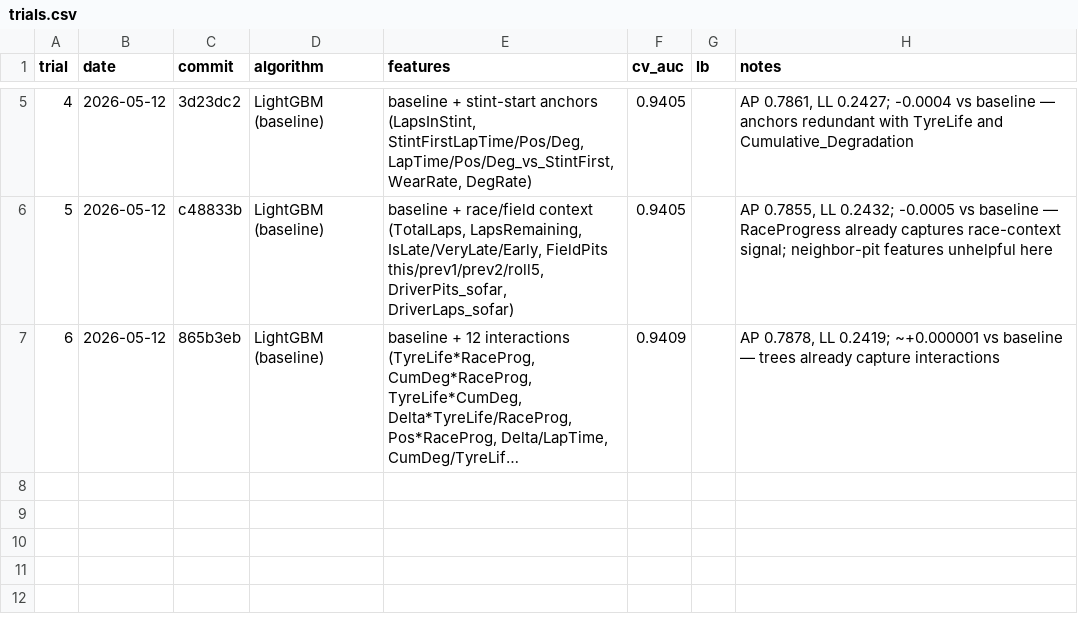
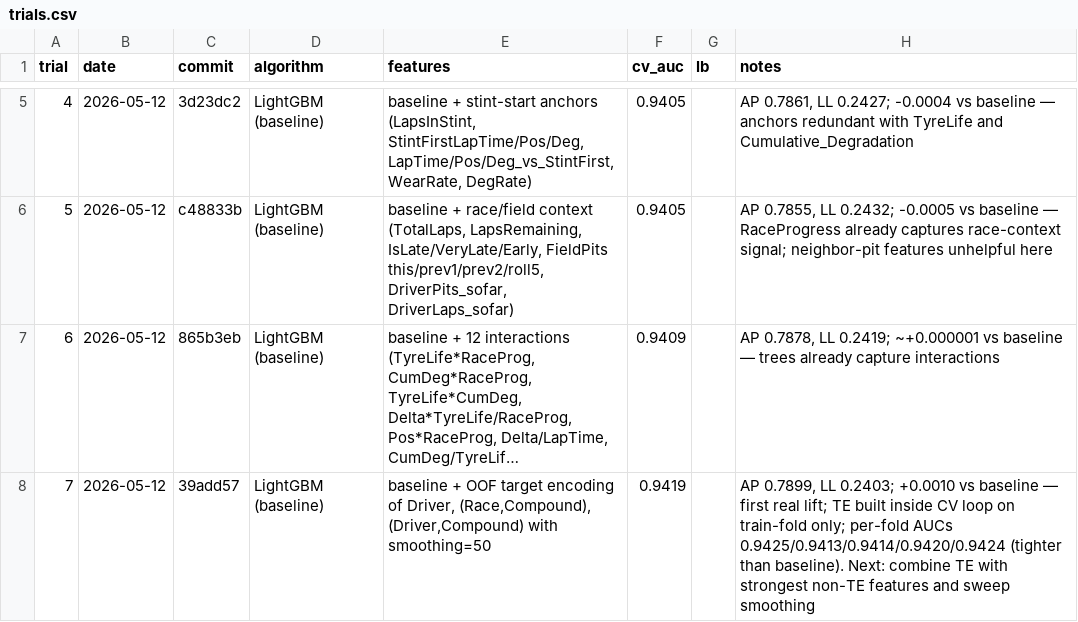
Before and after one commit to Propar2750/PitStop, a CSV file: trials.csv, drawn as a sheet; only a part is shown, gaps mark what is left out; long unchanged cells end in …; the diff names each change by its address in the sheet, - before the commit and + after, or states it on an @@ line.

```diff
--- a/trials.csv
+++ b/trials.csv
+row 8: 7 | 2026-05-12 | 39add57 | LightGBM (baseline) | baseline + OOF target encoding of Driver, (Race,Compound), (Driver,Compound) with smoothing=50 | 0.9419 |  | AP 0.7899, LL 0.2403; +0.0010 vs baseline — first real lift; TE built inside CV loop on train-fold only; per-fold AUCs 0.9425/0.9413/0.9414/0.9420/0.9424 (tighter than baseline). Next: combine TE with strongest non-TE features and sweep smoothing
```
